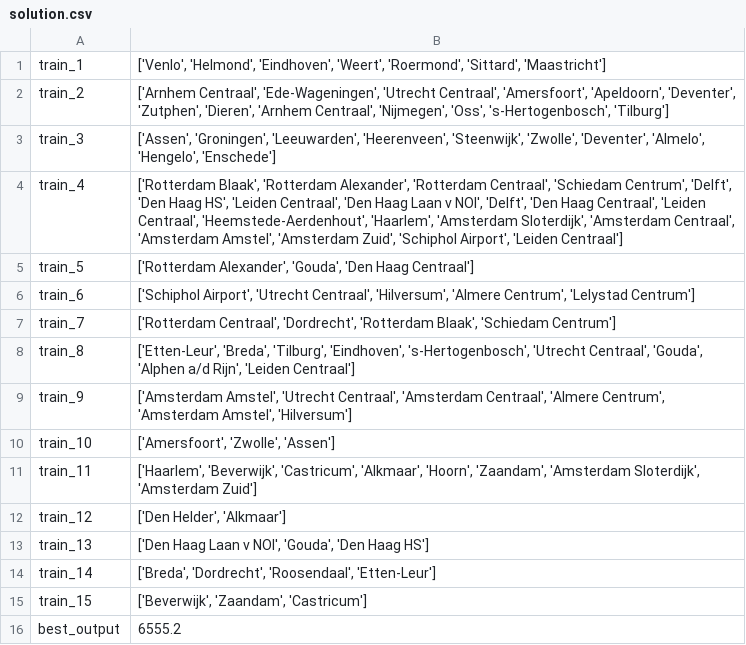
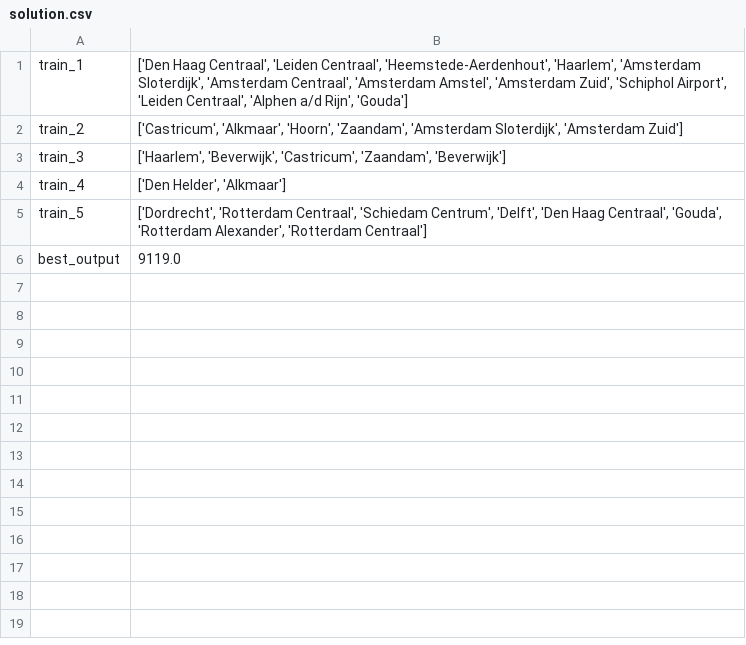
Before and after one commit to MadmanDaniel/RailNL, a CSV file: data/output/solution.csv, drawn as a sheet.

```diff
--- a/data/output/solution.csv
+++ b/data/output/solution.csv
@@ -1,16 +1,6 @@
-train_1,"['Venlo', 'Helmond', 'Eindhoven', 'Weert', 'Roermond', 'Sittard', 'Maastricht']"
-train_2,"['Arnhem Centraal', 'Ede-Wageningen', 'Utrecht Centraal', 'Amersfoort', 'Apeldoorn', 'Deventer', 'Zutphen', 'Dieren', 'Arnhem Centraal', 'Nijmegen', 'Oss', 's-Hertogenbosch', 'Tilburg']"
-train_3,"['Assen', 'Groningen', 'Leeuwarden', 'Heerenveen', 'Steenwijk', 'Zwolle', 'Deventer', 'Almelo', 'Hengelo', 'Enschede']"
-train_4,"['Rotterdam Blaak', 'Rotterdam Alexander', 'Rotterdam Centraal', 'Schiedam Centrum', 'Delft', 'Den Haag HS', 'Leiden Centraal', 'Den Haag Laan v NOI', 'Delft', 'Den Haag Centraal', 'Leiden Centraal', 'Heemstede-Aerdenhout', 'Haarlem', 'Amsterdam Sloterdijk', 'Amsterdam Centraal', 'Amsterdam Amstel', 'Amsterdam Zuid', 'Schiphol Airport', 'Leiden Centraal']"
-train_5,"['Rotterdam Alexander', 'Gouda', 'Den Haag Centraal']"
-train_6,"['Schiphol Airport', 'Utrecht Centraal', 'Hilversum', 'Almere Centrum', 'Lelystad Centrum']"
-train_7,"['Rotterdam Centraal', 'Dordrecht', 'Rotterdam Blaak', 'Schiedam Centrum']"
-train_8,"['Etten-Leur', 'Breda', 'Tilburg', 'Eindhoven', 's-Hertogenbosch', 'Utrecht Centraal', 'Gouda', 'Alphen a/d Rijn', 'Leiden Centraal']"
-train_9,"['Amsterdam Amstel', 'Utrecht Centraal', 'Amsterdam Centraal', 'Almere Centrum', 'Amsterdam Amstel', 'Hilversum']"
-train_10,"['Amersfoort', 'Zwolle', 'Assen']"
-train_11,"['Haarlem', 'Beverwijk', 'Castricum', 'Alkmaar', 'Hoorn', 'Zaandam', 'Amsterdam Sloterdijk', 'Amsterdam Zuid']"
-train_12,"['Den Helder', 'Alkmaar']"
-train_13,"['Den Haag Laan v NOI', 'Gouda', 'Den Haag HS']"
-train_14,"['Breda', 'Dordrecht', 'Roosendaal', 'Etten-Leur']"
-train_15,"['Beverwijk', 'Zaandam', 'Castricum']"
-best_output,6555.2
+train_1,"['Den Haag Centraal', 'Leiden Centraal', 'Heemstede-Aerdenhout', 'Haarlem', 'Amsterdam Sloterdijk', 'Amsterdam Centraal', 'Amsterdam Amstel', 'Amsterdam Zuid', 'Schiphol Airport', 'Leiden Centraal', 'Alphen a/d Rijn', 'Gouda']"
+train_2,"['Castricum', 'Alkmaar', 'Hoorn', 'Zaandam', 'Amsterdam Sloterdijk', 'Amsterdam Zuid']"
+train_3,"['Haarlem', 'Beverwijk', 'Castricum', 'Zaandam', 'Beverwijk']"
+train_4,"['Den Helder', 'Alkmaar']"
+train_5,"['Dordrecht', 'Rotterdam Centraal', 'Schiedam Centrum', 'Delft', 'Den Haag Centraal', 'Gouda', 'Rotterdam Alexander', 'Rotterdam Centraal']"
+best_output,9119.0
```
Also changed, not shown: data/output/output.csv, 4 other files.
